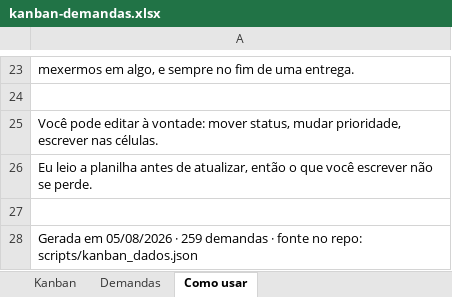
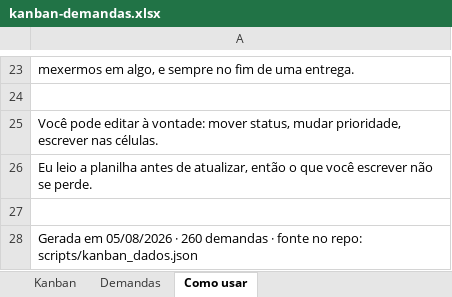
Before and after one commit to matheusguedes-ai/persona-compass-suite, an Excel workbook: kanban-demandas.xlsx, sheet Como usar, drawn as a sheet; only a part is shown, gaps mark what is left out; values as stored, in another font and other column widths than the file's, no borders; the diff names each change by its address in the sheet, - before the commit and + after, or states it on an @@ line.

```diff
--- a/kanban-demandas.xlsx (sheet Como usar)
+++ b/kanban-demandas.xlsx (sheet Como usar)
-A28: …05/08/2026 · 259 demandas ·…
+A28: …05/08/2026 · 260 demandas ·…
```
Also changed, not shown: sheet Demandas, 1 other file.
